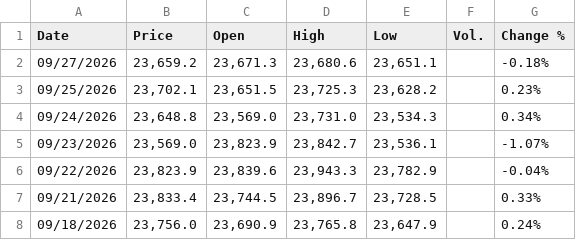
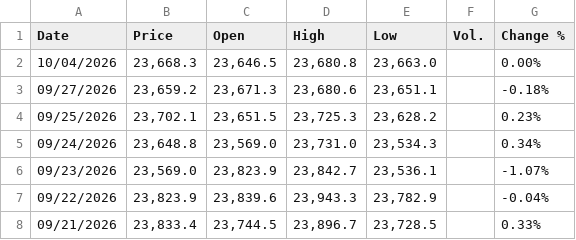
Before and after one commit to mikeCelieano/ARIMA-LSTM-Thesis, a CSV file: data/gbp_idr.csv, drawn as a sheet; only a part is shown; the shorter side is filled out with more unchanged rows.

```diff
--- a/data/gbp_idr.csv
+++ b/data/gbp_idr.csv
@@ -1,2 +1,3 @@
 "Date","Price","Open","High","Low","Vol.","Change %"
+"10/04/2026","23,668.3","23,646.5","23,680.8","23,663.0","","0.00%"
 "09/27/2026","23,659.2","23,671.3","23,680.6","23,651.1","","-0.18%"
```
Also changed, not shown: 6 other files.
